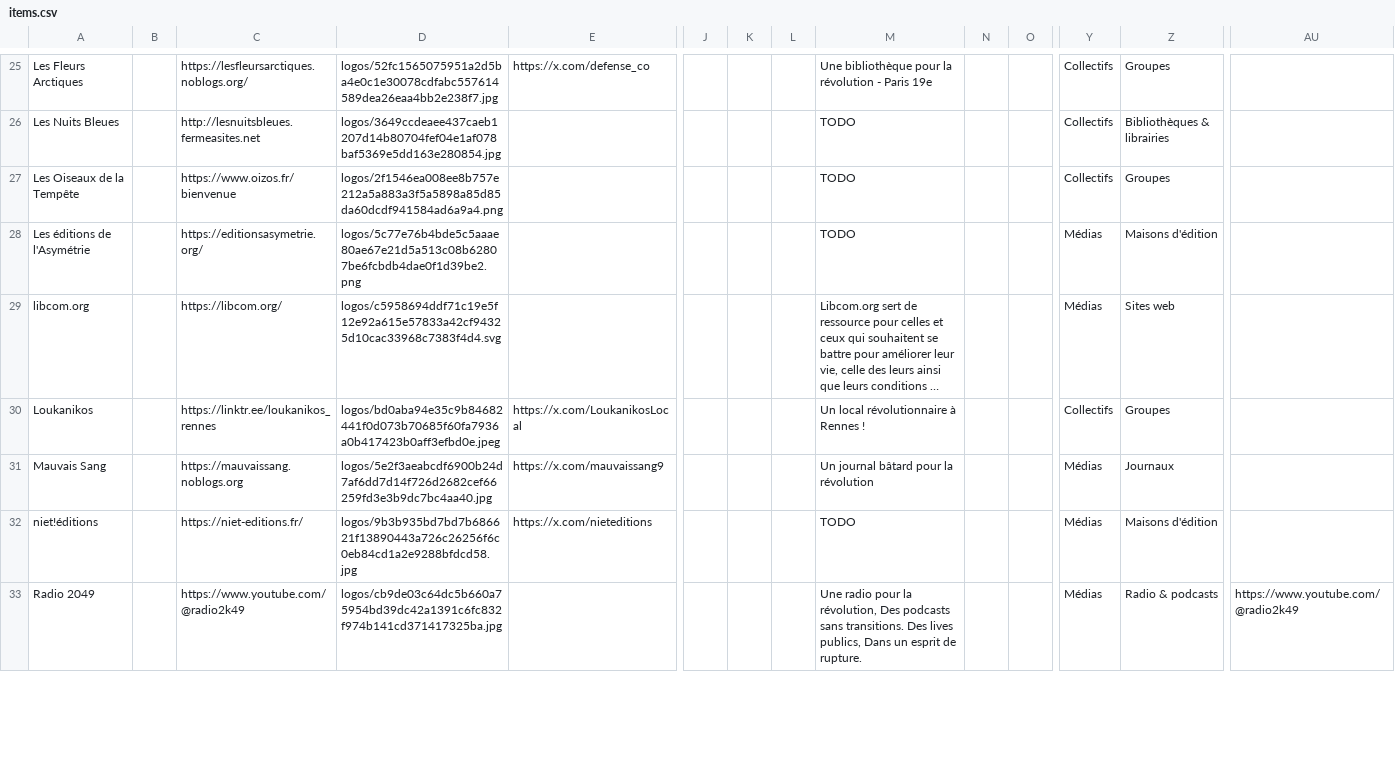
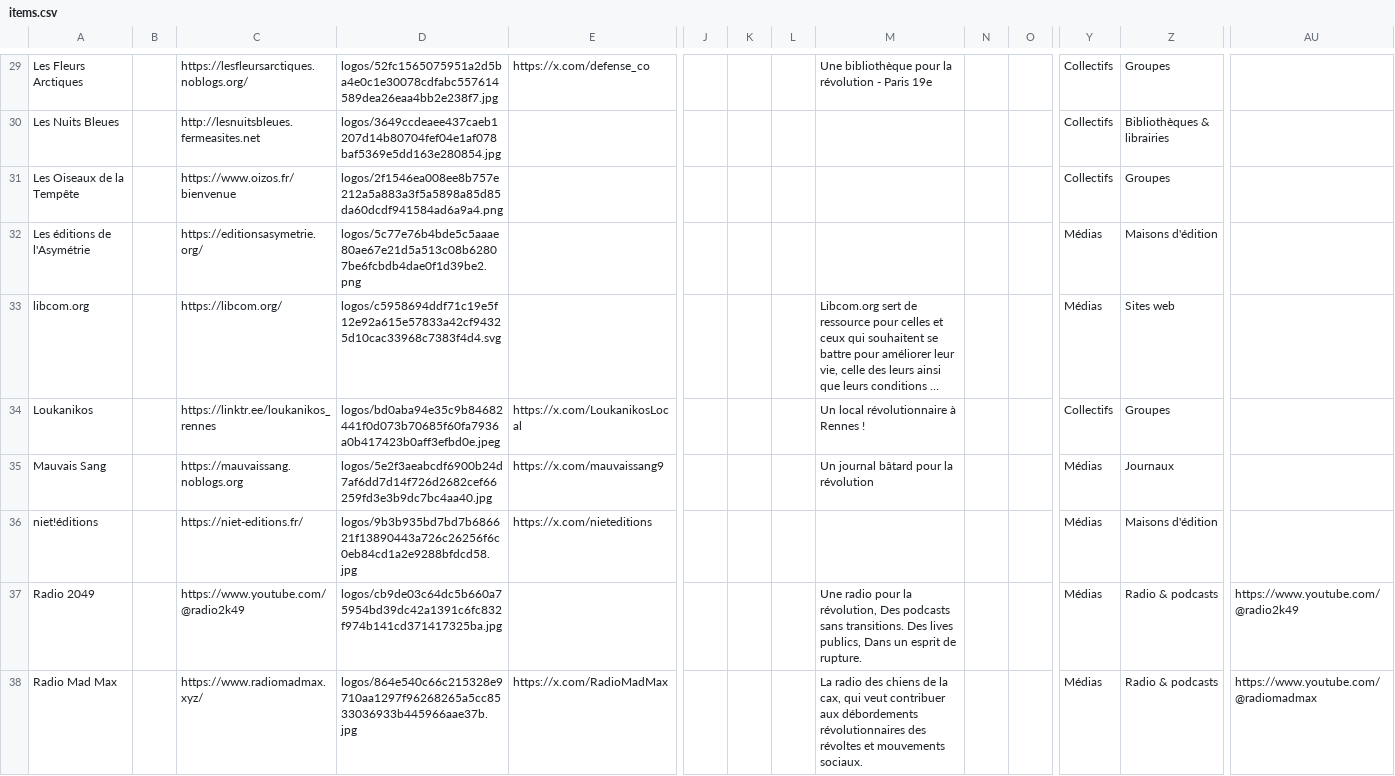
Before and after one commit to rriclet/carte-des-luttes, a CSV file: docs/items.csv, drawn as a sheet; only a part is shown, gaps mark what is left out; long unchanged cells end in …; addresses are those after the commit; rows hold the shown columns only; the diff covers the shown part only; the diff names each change by its address in the sheet, - before the commit and + after, or states it on an @@ line.

```diff
--- a/docs/items.csv
+++ b/docs/items.csv
-M30:M32: TODO
+M30:M32: (empty)
-M36: TODO
+M36: (empty)
+row 38: Radio Mad Max |  | https://www.radiomadmax.xyz/ | logos/864e540c66c215328e9710aa1297f96268265a5cc8533036933b445966aae37b.jpg | https://x.com/RadioMadMax |  |  |  | La radio des chiens de la cax, qui veut contribuer aux débordements révolutionnaires des révoltes et mouvements sociaux. |  |  | Médias | Radio & podcasts | https://www.youtube.com/@radiomadmax
```
Also changed, not shown: 6 added rows and 12 edited cells elsewhere in this file, 48 other files.
